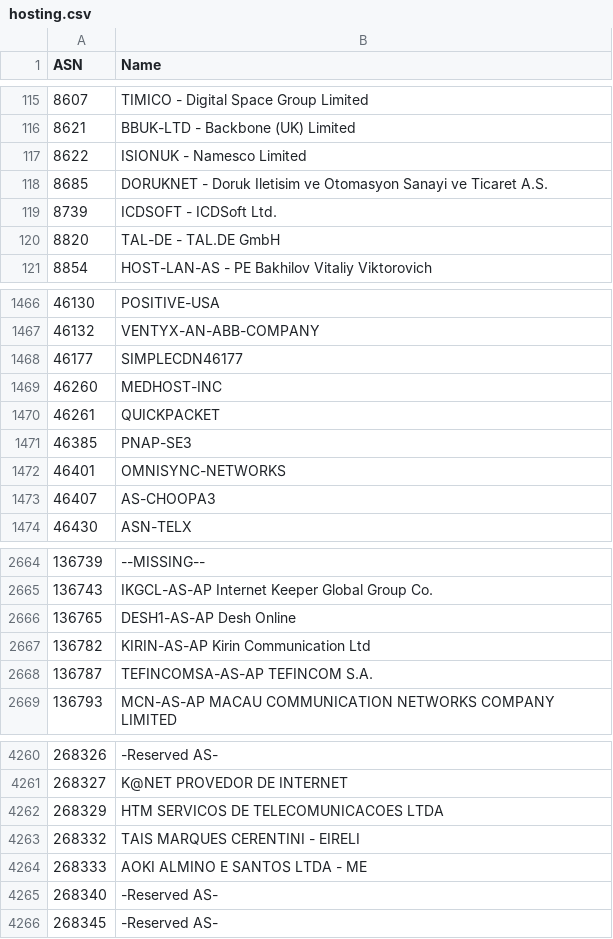
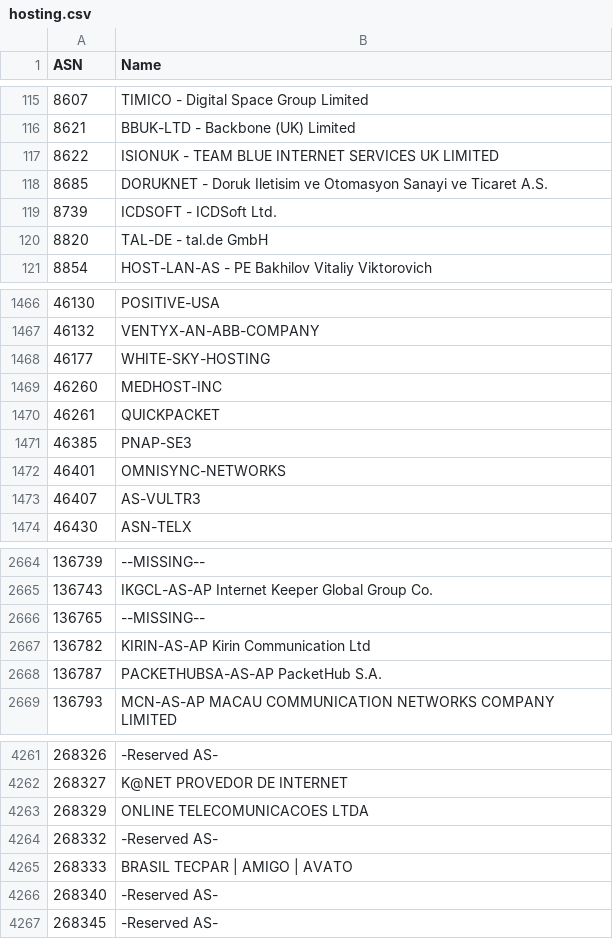
Before and after one commit to Munzy/blackbox, a CSV file: blocks/hosting/hosting.csv, drawn as a sheet; only a part is shown, gaps mark what is left out; the diff covers the shown part only.

Commit message:
Update from https://github.com/Munzy/blackbox/commit/bf80e1c3576574c09c324d0b21c19f1ccd434e70

```diff
--- a/blocks/hosting/hosting.csv
+++ b/blocks/hosting/hosting.csv
@@ -116,6 +116,6 @@ ASN,Name
 8621,"BBUK-LTD - Backbone (UK) Limited"
-8622,"ISIONUK - Namesco Limited"
+8622,"ISIONUK - TEAM BLUE INTERNET SERVICES UK LIMITED"
 8685,"DORUKNET - Doruk Iletisim ve Otomasyon Sanayi ve Ticaret A.S."
 8739,"ICDSOFT - ICDSoft Ltd."
-8820,"TAL-DE - TAL.DE GmbH"
+8820,"TAL-DE - tal.de GmbH"
 8854,"HOST-LAN-AS - PE Bakhilov Vitaliy Viktorovich"
@@ -1467,3 +1467,3 @@ ASN,Name
 46132,VENTYX-AN-ABB-COMPANY
-46177,SIMPLECDN46177
+46177,WHITE-SKY-HOSTING
 46260,MEDHOST-INC
@@ -1472,3 +1472,3 @@ ASN,Name
 46401,OMNISYNC-NETWORKS
-46407,AS-CHOOPA3
+46407,AS-VULTR3
 46430,ASN-TELX
@@ -2665,5 +2665,5 @@ ASN,Name
 136743,"IKGCL-AS-AP Internet Keeper Global Group Co."
-136765,"DESH1-AS-AP Desh Online"
+136765,--MISSING--
 136782,"KIRIN-AS-AP Kirin Communication Ltd"
-136787,"TEFINCOMSA-AS-AP TEFINCOM S.A."
+136787,"PACKETHUBSA-AS-AP PacketHub S.A."
 136793,"MCN-AS-AP MACAU COMMUNICATION NETWORKS COMPANY LIMITED"
@@ -4261,5 +4262,5 @@ ASN,Name
 268327,"K@NET PROVEDOR DE INTERNET"
-268329,"HTM SERVICOS DE TELECOMUNICACOES LTDA"
-268332,"TAIS MARQUES CERENTINI - EIRELI"
-268333,"AOKI ALMINO E SANTOS LTDA - ME"
+268329,"ONLINE TELECOMUNICACOES LTDA"
+268332,"-Reserved AS-"
+268333,"BRASIL TECPAR | AMIGO | AVATO"
 268340,"-Reserved AS-"
```
Also changed, not shown: 1 added row and 103 edited cells elsewhere in this file.
